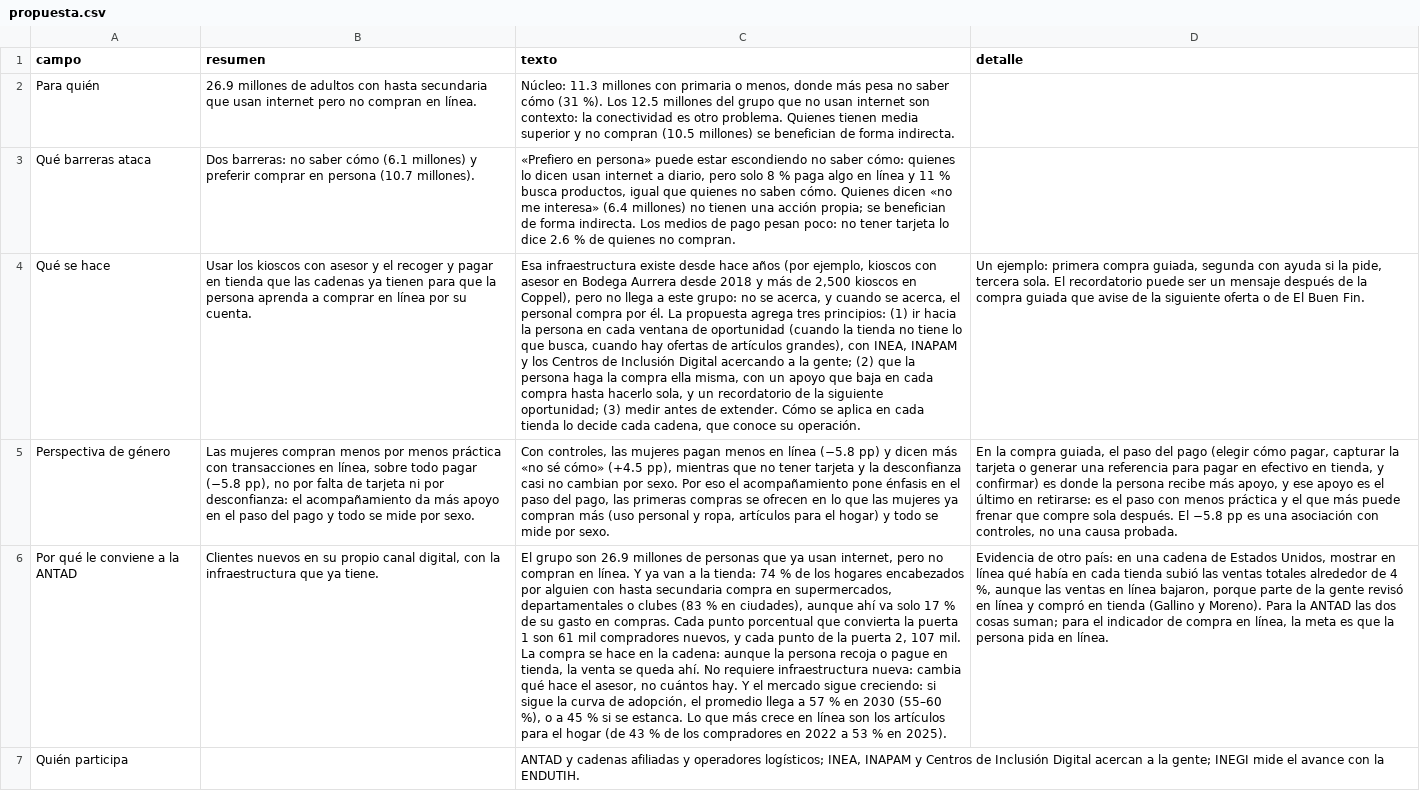
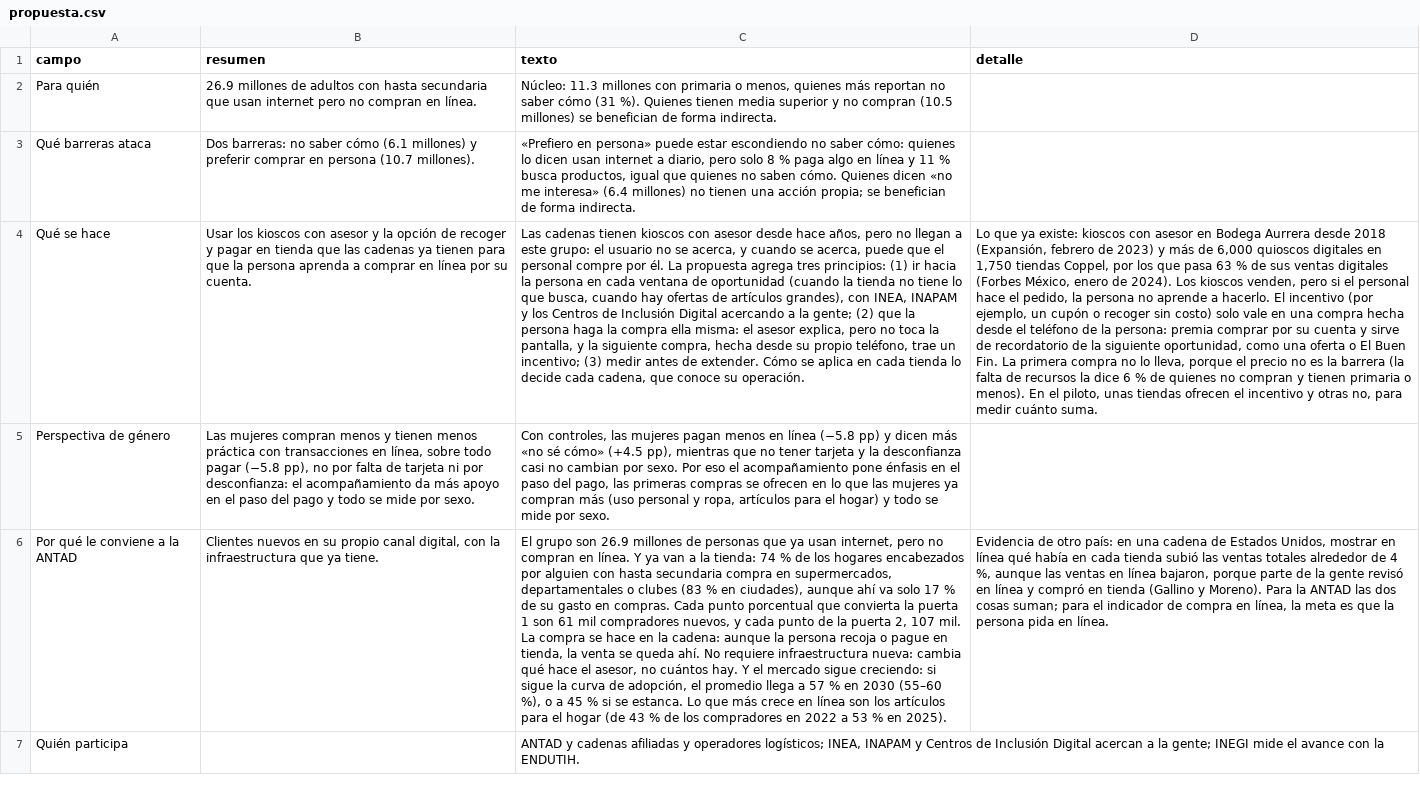
Before and after one commit to rebeloppar/dataton-inegi-2026, a CSV file: dashboard/datos/propuesta.csv, drawn as a sheet; only a part is shown; the diff names each change by its address in the sheet, - before the commit and + after, or states it on an @@ line.

```diff
--- a/dashboard/datos/propuesta.csv
+++ b/dashboard/datos/propuesta.csv
-C2 (texto): …o menos, donde más pesa no saber cómo (31 %). Los 12.5 millones del grupo que no usan internet son contexto: la conectividad es otro problema. Quienes tienen…
+C2 (texto): …o menos, quienes más reportan no saber cómo (31 %). Quienes tienen…
-C3 (texto): …forma indirecta. Los medios de pago pesan poco: no tener tarjeta lo dice 2.6 % de quienes no compran.
+C3 (texto): …forma indirecta.
-B4 (resumen): …asesor y el recoger y…
+B4 (resumen): …asesor y la opción de recoger y…
-C4 (texto): Esa infraestructura existe desde hace años (por ejemplo, kioscos con asesor en Bodega Aurrera desde 2018 y más de 2,500 kioscos en Coppel), pero no llega a este grupo: no se acerca, y cuando se acerca, el personal compra por él. La propuesta agrega tres principios: (1) ir hacia la persona en cada ventana de oportunidad (cuando la tienda no tiene lo que busca, cuando hay ofertas de artículos grandes), con INEA, INAPAM y los Centros de Inclusión Digital acercando a la gente; (2) que la persona haga la compra ella misma, con un apoyo que baja en cada compra hasta hacerlo sola, y un recordatorio de la siguiente oportunidad; (3) medir…
+C4 (texto): Las cadenas tienen kioscos con asesor desde hace años, pero no llegan a este grupo: el usuario no se acerca, y cuando se acerca, puede que el personal compre por él. La propuesta agrega tres principios: (1) ir hacia la persona en cada ventana de oportunidad (cuando la tienda no tiene lo que busca, cuando hay ofertas de artículos grandes), con INEA, INAPAM y los Centros de Inclusión Digital acercando a la gente; (2) que la persona haga la compra ella misma: el asesor explica, pero no toca la pantalla, y la siguiente compra, hecha desde su propio teléfono, trae un incentivo; (3) medir…
-D4 (detalle): Un ejemplo: primera compra guiada, segunda con ayuda si la pide, tercera sola. El recordatorio puede ser un mensaje después de la compra guiada que avise de la siguiente oferta o de El Buen Fin.
+D4 (detalle): Lo que ya existe: kioscos con asesor en Bodega Aurrera desde 2018 (Expansión, febrero de 2023) y más de 6,000 quioscos digitales en 1,750 tiendas Coppel, por los que pasa 63 % de sus ventas digitales (Forbes México, enero de 2024). Los kioscos venden, pero si el personal hace el pedido, la persona no aprende a hacerlo. El incentivo (por ejemplo, un cupón o recoger sin costo) solo vale en una compra hecha desde el teléfono de la persona: premia comprar por su cuenta y sirve de recordatorio de la siguiente oportunidad, como una oferta o El Buen Fin. La primera compra no lo lleva, porque el precio no es la barrera (la falta de recursos la dice 6 % de quienes no compran y tienen primaria o menos). En el piloto, unas tiendas ofrecen el incentivo y otras no, para medir cuánto suma.
-B5 (resumen): …compran menos por menos práctica…
+B5 (resumen): …compran menos y tienen menos práctica…
-D5 (detalle): En la compra guiada, el paso del pago (elegir cómo pagar, capturar la tarjeta o generar una referencia para pagar en efectivo en tienda, y confirmar) es donde la persona recibe más apoyo, y ese apoyo es el último en retirarse: es el paso con menos práctica y el que más puede frenar que compre sola después. El −5.8 pp es una asociación con controles, no una causa probada.
+D5 (detalle): (empty)
```
Also changed, not shown: dashboard/datos/estrategias.csv, dashboard/datos/hallazgos.csv, 3 other files.
